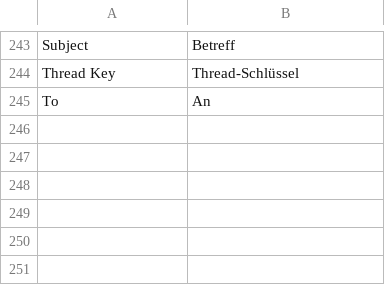
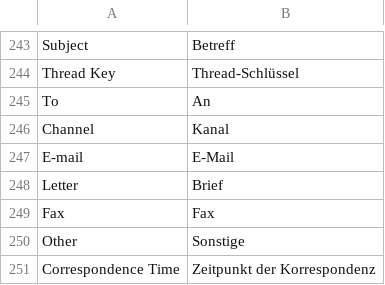
Before and after one commit to EffizienzAgent/docarchive, a CSV file: docarchive/translations/de.csv, drawn as a sheet; only a part is shown, gaps mark what is left out; the diff names each change by its address in the sheet, - before the commit and + after, or states it on an @@ line.

```diff
--- a/docarchive/translations/de.csv
+++ b/docarchive/translations/de.csv
+row 246: Channel | Kanal
+row 247: E-mail | E-Mail
+row 248: Letter | Brief
+row 249: Fax | Fax
+row 250: Other | Sonstige
+row 251: Correspondence Time | Zeitpunkt der Korrespondenz
```
Also changed, not shown: 6 other files.
